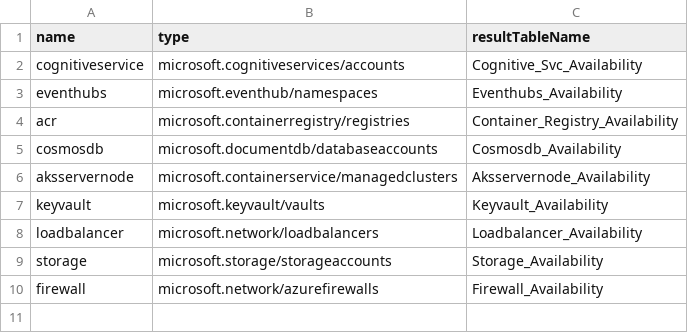
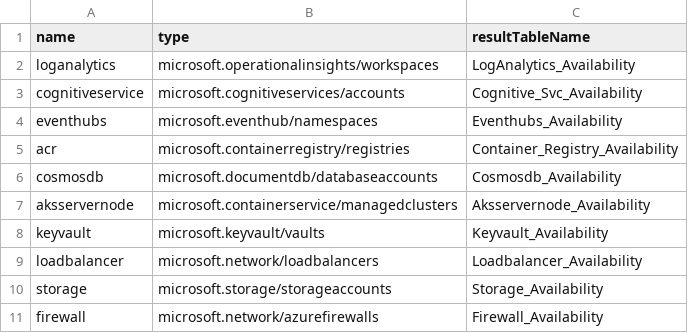
Before and after one commit to microsoft/mcsa-observability, a CSV file: Utils/scripts/csv_Import/ResourceTypes.csv, drawn as a sheet.

Commit message:
update csv file for resource types

```diff
--- a/Utils/scripts/csv_Import/ResourceTypes.csv
+++ b/Utils/scripts/csv_Import/ResourceTypes.csv
@@ -1,2 +1,3 @@
 name,type,resultTableName
+loganalytics,microsoft.operationalinsights/workspaces,LogAnalytics_Availability
 cognitiveservice,microsoft.cognitiveservices/accounts,Cognitive_Svc_Availability
```
